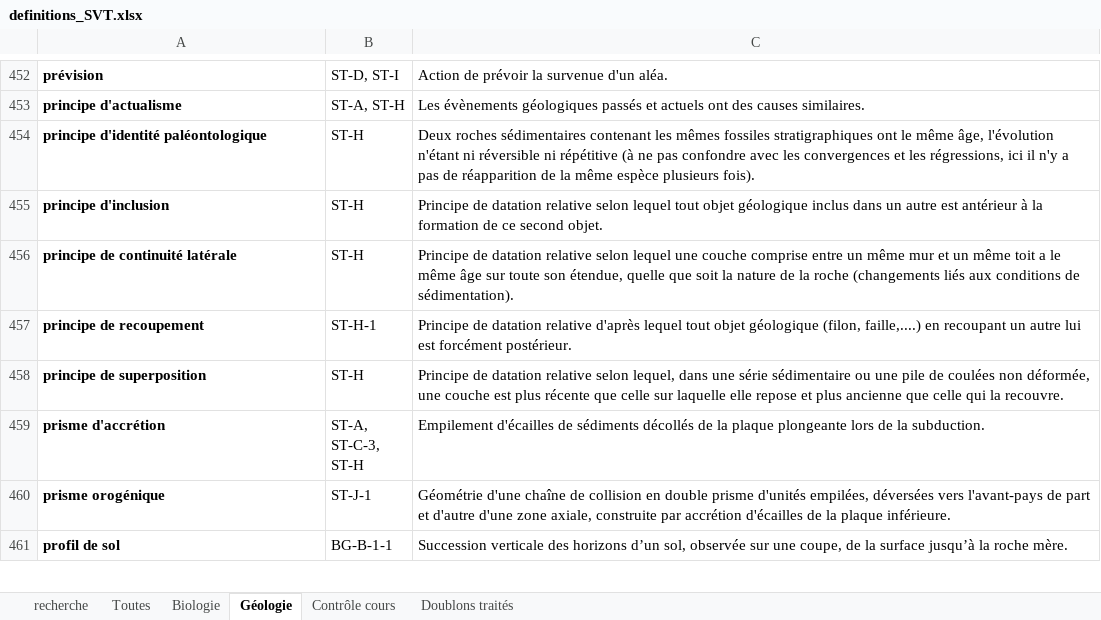
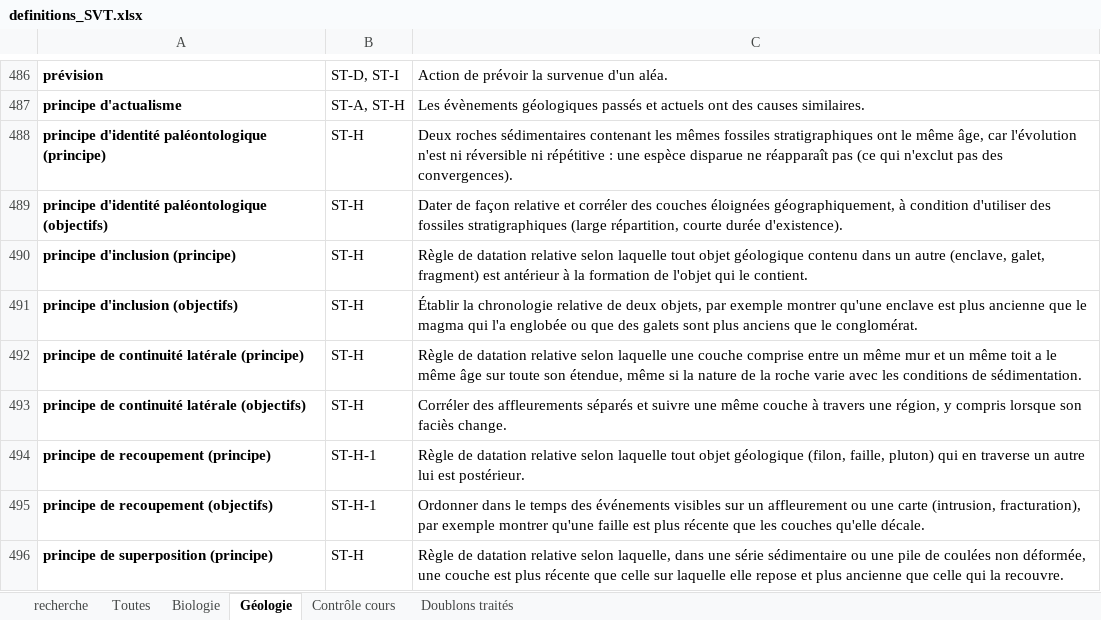
Before and after one commit to svtbordi/flashcards-definition, an Excel workbook: source/definitions_SVT.xlsx, sheet Géologie, drawn as a sheet; only a part is shown, gaps mark what is left out; the shorter side is filled out with more unchanged rows; values as stored, in another font and other column widths than the file's, no borders; addresses are those after the commit; the diff covers the shown part only; the diff names each change by its address in the sheet, - before the commit and + after, or states it on an @@ line.

```diff
--- a/source/definitions_SVT.xlsx (sheet Géologie)
+++ b/source/definitions_SVT.xlsx (sheet Géologie)
-A488: principe d'identité paléontologique
+A488: principe d'identité paléontologique (principe)
-C488: …même âge, l'évolution n'étant ni réversible ni répétitive (à ne pas confondre avec les convergences et les régressions, ici il n'y a pas de réapparition de la même espèce plusieurs fois).
+C488: …même âge, car l'évolution n'est ni réversible ni répétitive : une espèce disparue ne réapparaît pas (ce qui n'exclut pas des convergences).
+row 489: principe d'identité paléontologique (objectifs) | ST-H | Dater de façon relative et corréler des couches éloignées géographiquement, à condition d'utiliser des fossiles stratigraphiques (large répartition, courte durée d'existence).
-A490: principe d'inclusion
+A490: principe d'inclusion (principe)
-C490: Principe de datation relative selon lequel tout objet géologique inclus dans un autre est antérieur à la formation de ce second objet.
+C490: Règle de datation relative selon laquelle tout objet géologique contenu dans un autre (enclave, galet, fragment) est antérieur à la formation de l'objet qui le contient.
+row 491: principe d'inclusion (objectifs) | ST-H | Établir la chronologie relative de deux objets, par exemple montrer qu'une enclave est plus ancienne que le magma qui l'a englobée ou que des galets sont plus anciens que le conglomérat.
-A492: principe de continuité latérale
+A492: principe de continuité latérale (principe)
-C492: Principe de datation relative selon lequel une couche comprise entre un même mur et un même toit a le même âge sur toute son étendue, quelle que soit la nature de la roche (changements liés aux conditions de sédimentation).
+C492: Règle de datation relative selon laquelle une couche comprise entre un même mur et un même toit a le même âge sur toute son étendue, même si la nature de la roche varie avec les conditions de sédimentation.
+row 493: principe de continuité latérale (objectifs) | ST-H | Corréler des affleurements séparés et suivre une même couche à travers une région, y compris lorsque son faciès change.
-A494: principe de recoupement
+A494: principe de recoupement (principe)
-C494: Principe de datation relative d'après lequel tout objet géologique (filon, faille,....) en recoupant un autre lui est forcément postérieur.
+C494: Règle de datation relative selon laquelle tout objet géologique (filon, faille, pluton) qui en traverse un autre lui est postérieur.
+row 495: principe de recoupement (objectifs) | ST-H-1 | Ordonner dans le temps des événements visibles sur un affleurement ou une carte (intrusion, fracturation), par exemple montrer qu'une faille est plus récente que les couches qu'elle décale.
-A496: principe de superposition
+A496: principe de superposition (principe)
-C496: Principe de datation relative selon lequel, dans une…
+C496: Règle de datation relative selon laquelle, dans une…
```
Also changed, not shown: 48 added rows, 3 removed rows and 83 edited cells elsewhere in this sheet, sheet Contrôle cours, sheet Toutes, sheet Biologie, hidden cells, 3 other files.
